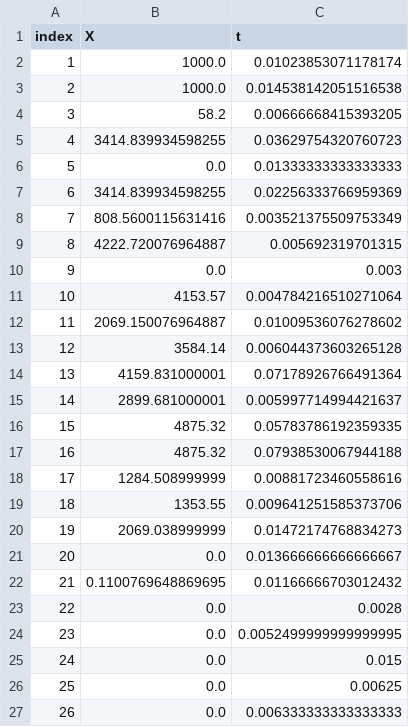
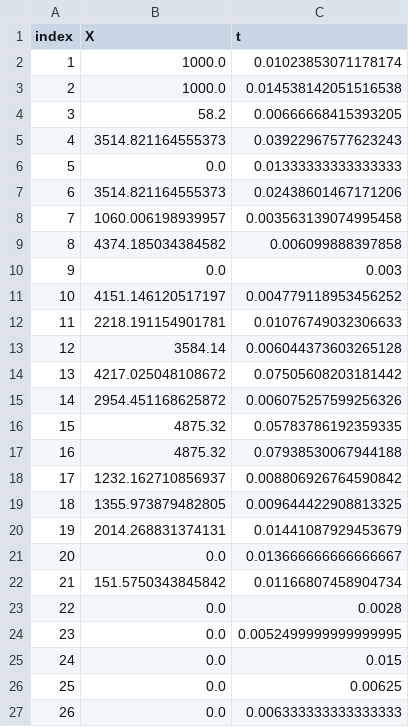
Before and after one commit to Francesco-Vitale/incentives-multimodal, a CSV file: output/link_variables_3.csv, drawn as a sheet; only a part is shown.

```diff
--- a/output/link_variables_3.csv
+++ b/output/link_variables_3.csv
@@ -4,20 +4,20 @@ index,X,t
 3,58.2,0.00666668415393205
-4,3414.839934598255,0.03629754320760723
+4,3514.821164555373,0.03922967577623243
 5,0.0,0.01333333333333333
-6,3414.839934598255,0.02256333766959369
-7,808.5600115631416,0.003521375509753349
-8,4222.720076964887,0.005692319701315
+6,3514.821164555373,0.02438601467171206
+7,1060.006198939957,0.003563139074995458
+8,4374.185034384582,0.006099888397858
 9,0.0,0.003
-10,4153.57,0.004784216510271064
-11,2069.150076964887,0.01009536076278602
+10,4151.146120517197,0.004779118953456252
+11,2218.191154901781,0.01076749032306633
 12,3584.14,0.006044373603265128
-13,4159.831000001,0.07178926766491364
-14,2899.681000001,0.005997714994421637
+13,4217.025048108672,0.07505608203181442
+14,2954.451168625872,0.006075257599256326
 15,4875.32,0.05783786192359335
 16,4875.32,0.07938530067944188
-17,1284.508999999,0.00881723460558616
-18,1353.55,0.009641251585373706
-19,2069.038999999,0.01472174768834273
+17,1232.162710856937,0.008806926764590842
+18,1355.973879482805,0.009644422908813325
+19,2014.268831374131,0.01441087929453679
 20,0.0,0.013666666666666667
-21,0.1100769648869695,0.01166666703012432
+21,151.5750343845842,0.01166807458904734
 22,0.0,0.0028
```
Also changed, not shown: output/link_variables_1.csv, output/od_variables_0.csv, 17 other files.
